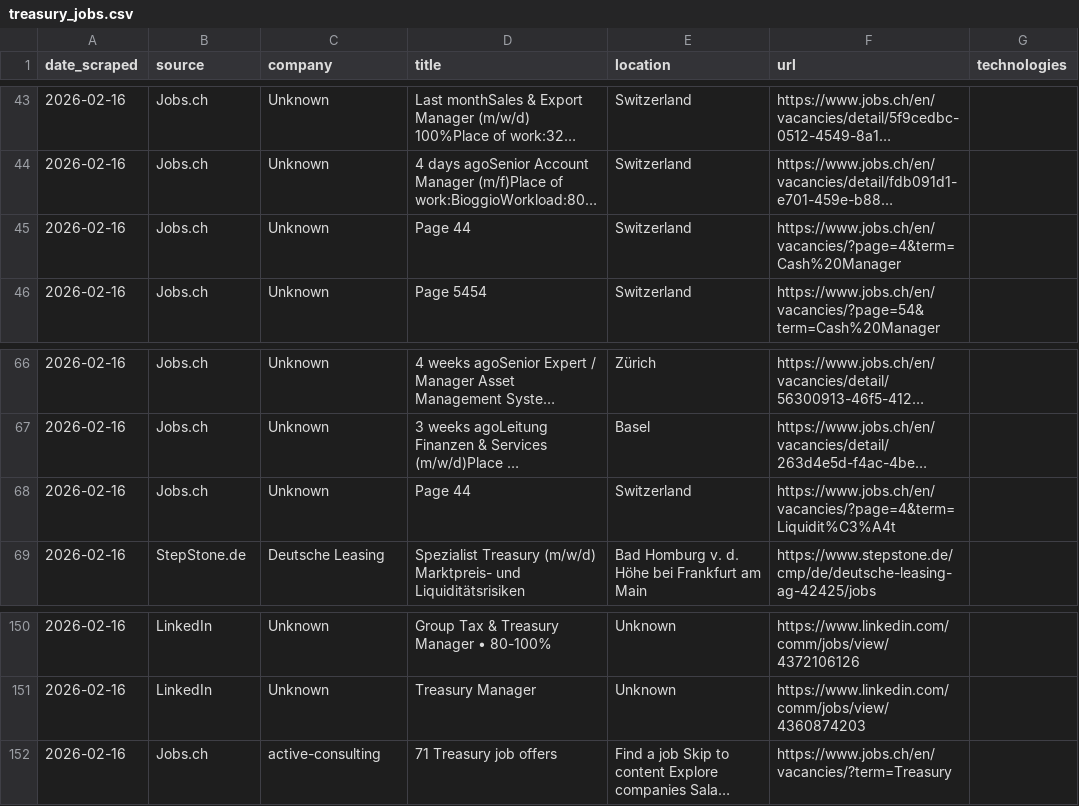
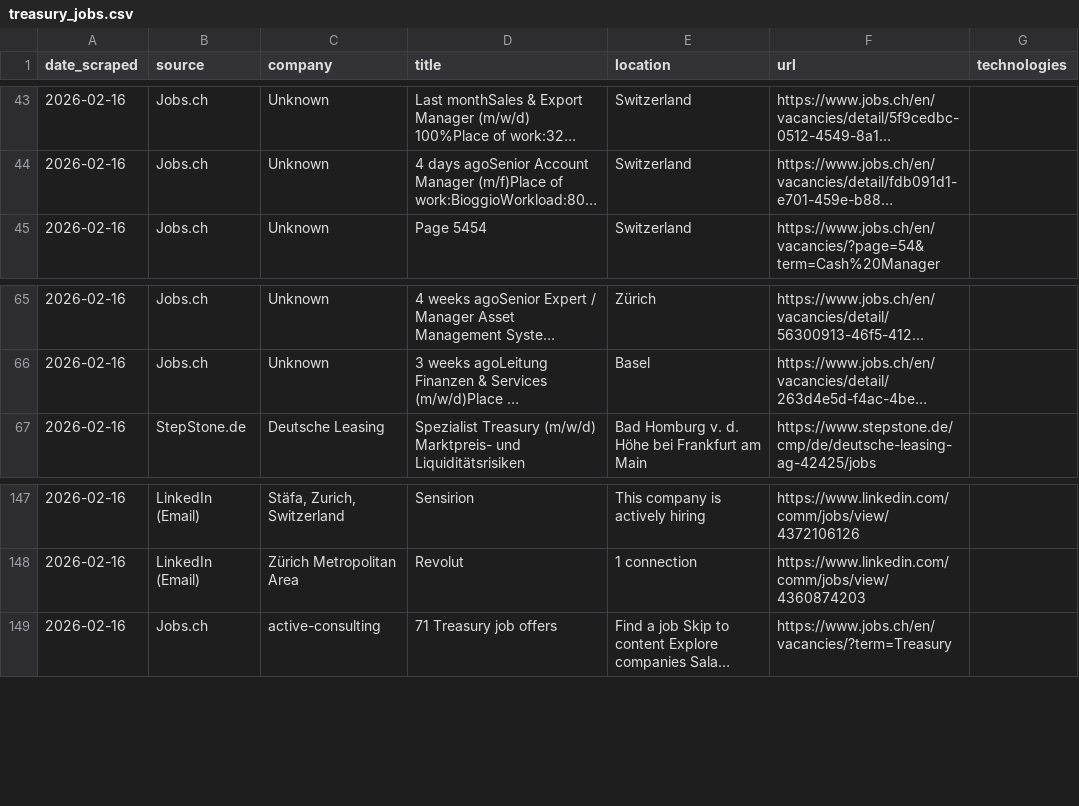
Before and after one commit to anchy7/treasury-intelligence, a CSV file: treasury_jobs.csv, drawn as a sheet; only a part is shown, gaps mark what is left out; long unchanged cells end in …; removed rows and columns are numbered as before the commit, all else as after; the diff covers the shown part only; the diff names each change by its address in the sheet, - before the commit and + after, or states it on an @@ line.

```diff
--- a/treasury_jobs.csv
+++ b/treasury_jobs.csv
-row 45: 2026-02-16 | Jobs.ch | Unknown | Page 44 | Switzerland | https://www.jobs.ch/en/vacancies/?page=4&term=Cash%20Manager
-row 68: 2026-02-16 | Jobs.ch | Unknown | Page 44 | Switzerland | https://www.jobs.ch/en/vacancies/?page=4&term=Liquidit%C3%A4t
-B147:B148 (source): LinkedIn
+B147:B148 (source): LinkedIn (Email)
-C147 (company): Unknown
+C147 (company): Stäfa, Zurich, Switzerland
-D147 (title): Group Tax & Treasury Manager • 80-100%
+D147 (title): Sensirion
-E147 (location): Unknown
+E147 (location): This company is actively hiring
-C148 (company): Unknown
+C148 (company): Zürich Metropolitan Area
-D148 (title): Treasury Manager
+D148 (title): Revolut
-E148 (location): Unknown
+E148 (location): 1 connection
```
Also changed, not shown: 1 removed row and 48 edited cells elsewhere in this file, prospects.csv.
